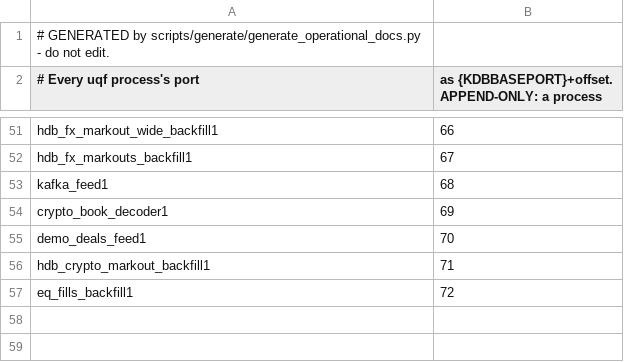
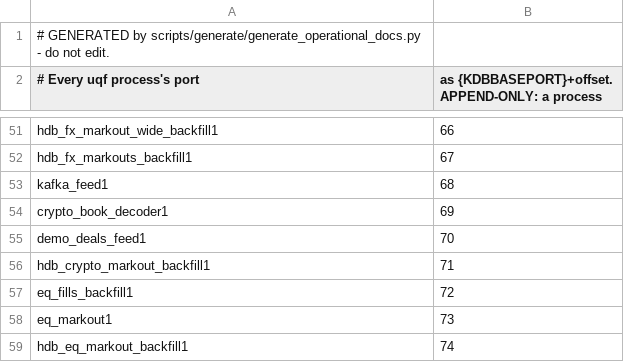
Before and after one commit to kwojdalski/uqf, a CSV file: scripts/processes/process_ports.csv, drawn as a sheet; only a part is shown, gaps mark what is left out.

```diff
--- a/scripts/processes/process_ports.csv
+++ b/scripts/processes/process_ports.csv
@@ -57 +57,3 @@ hdb_crypto_markout_backfill1,71
 eq_fills_backfill1,72
+eq_markout1,73
+hdb_eq_markout_backfill1,74
```
Also changed, not shown: docs/reference/surfaces/current/functions.csv, docs/reference/surfaces/current/processes.csv, 29 other files.
